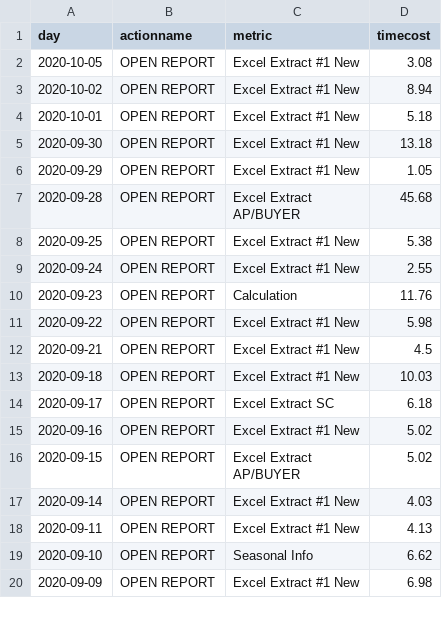
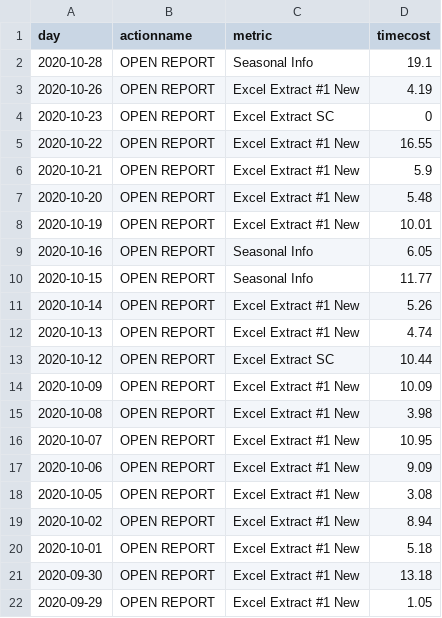
Before and after one commit to jasonzhuangdavinci/stadiumLogAnalysis, a CSV file: loadcsv/reportcost.csv, drawn as a sheet; only a part is shown; the shorter side is filled out with more unchanged rows; the diff covers the shown part only.

```diff
--- a/loadcsv/reportcost.csv
+++ b/loadcsv/reportcost.csv
@@ -1,2 +1,18 @@
 day,actionname,metric,timecost
+2020-10-28,OPEN REPORT,Seasonal Info,19.1
+2020-10-26,OPEN REPORT,Excel Extract #1 New,4.19
+2020-10-23,OPEN REPORT,Excel Extract SC,0
+2020-10-22,OPEN REPORT,Excel Extract #1 New,16.55
+2020-10-21,OPEN REPORT,Excel Extract #1 New,5.9
+2020-10-20,OPEN REPORT,Excel Extract #1 New,5.48
+2020-10-19,OPEN REPORT,Excel Extract #1 New,10.01
+2020-10-16,OPEN REPORT,Seasonal Info,6.05
+2020-10-15,OPEN REPORT,Seasonal Info,11.77
+2020-10-14,OPEN REPORT,Excel Extract #1 New,5.26
+2020-10-13,OPEN REPORT,Excel Extract #1 New,4.74
+2020-10-12,OPEN REPORT,Excel Extract SC,10.44
+2020-10-09,OPEN REPORT,Excel Extract #1 New,10.09
+2020-10-08,OPEN REPORT,Excel Extract #1 New,3.98
+2020-10-07,OPEN REPORT,Excel Extract #1 New,10.95
+2020-10-06,OPEN REPORT,Excel Extract #1 New,9.09
 2020-10-05,OPEN REPORT,Excel Extract #1 New,3.08
```
Also changed, not shown: 16 removed rows elsewhere in this file, loadcsv/metriccost.csv, loadcsv/metriccount.csv, 3 other files.
